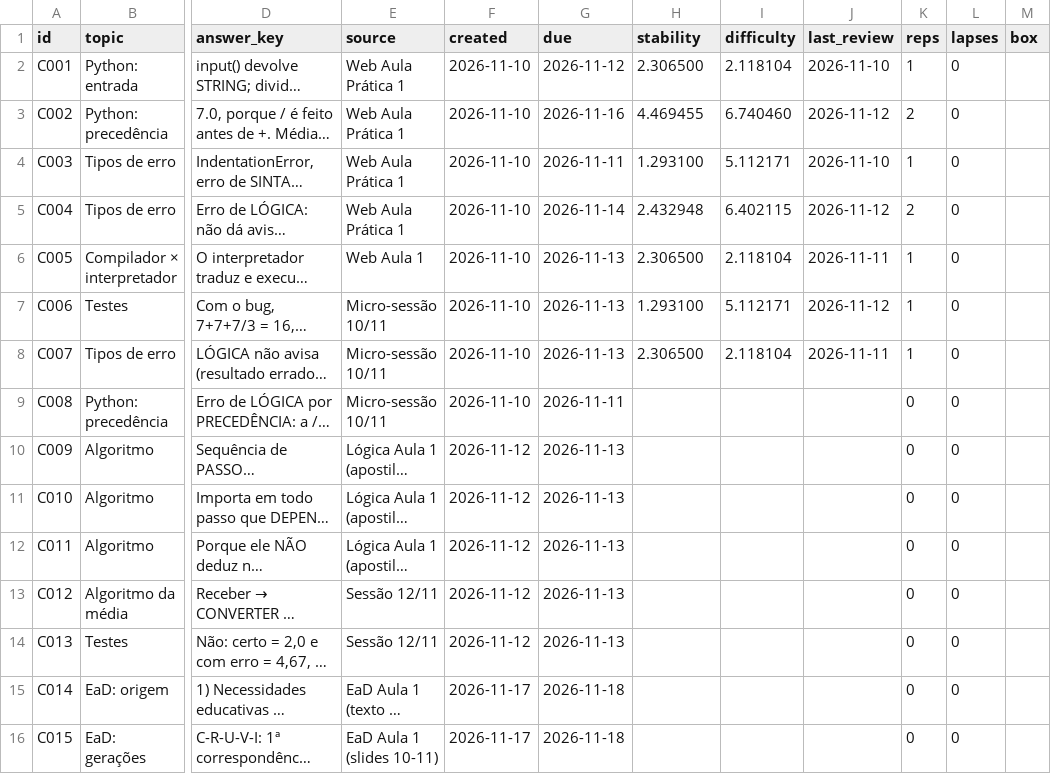
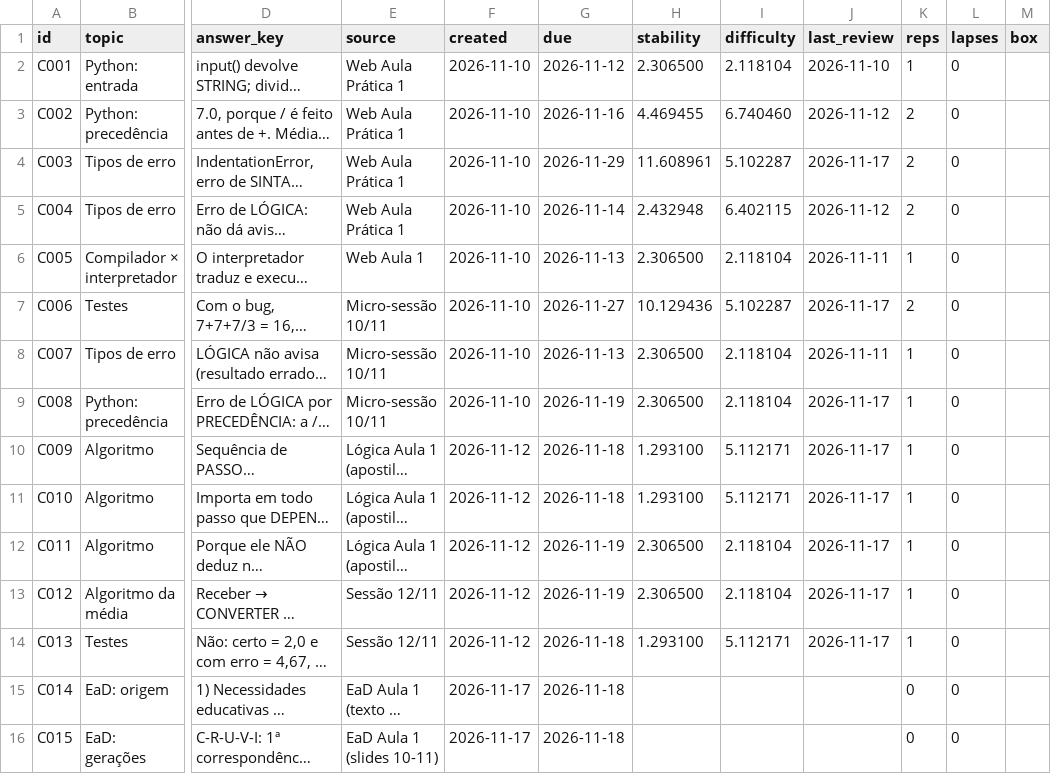
Before and after one commit to G4vo-dev/estudos-ads, a CSV file: agora-notebook/cards.csv, drawn as a sheet; only a part is shown, gaps mark what is left out; long unchanged cells end in …; the diff names each change by its address in the sheet, - before the commit and + after, or states it on an @@ line.

Commit message:
Ágora: atualiza 8 cartões revisados na sessão extra de 17/11

```diff
--- a/agora-notebook/cards.csv
+++ b/agora-notebook/cards.csv
-G4 (due): 2026-11-11
+G4 (due): 2026-11-29
-H4 (stability): 1.293100
+H4 (stability): 11.608961
-I4 (difficulty): 5.112171
+I4 (difficulty): 5.102287
-J4 (last_review): 2026-11-10
+J4 (last_review): 2026-11-17
-K4 (reps): 1
+K4 (reps): 2
-G7 (due): 2026-11-13
+G7 (due): 2026-11-27
-H7 (stability): 1.293100
+H7 (stability): 10.129436
-I7 (difficulty): 5.112171
+I7 (difficulty): 5.102287
-J7 (last_review): 2026-11-12
+J7 (last_review): 2026-11-17
-K7 (reps): 1
+K7 (reps): 2
-G9 (due): 2026-11-11
+G9 (due): 2026-11-19
-H9 (stability): (empty)
+H9 (stability): 2.306500
-I9 (difficulty): (empty)
+I9 (difficulty): 2.118104
-J9:J14 (last_review): (empty)
+J9:J14 (last_review): 2026-11-17
-K9:K14 (reps): 0
+K9:K14 (reps): 1
-G10:G11 (due): 2026-11-13
+G10:G11 (due): 2026-11-18
-H10:H11 (stability): (empty)
+H10:H11 (stability): 1.293100
-I10:I11 (difficulty): (empty)
+I10:I11 (difficulty): 5.112171
-G12:G13 (due): 2026-11-13
+G12:G13 (due): 2026-11-19
-H12:H13 (stability): (empty)
+H12:H13 (stability): 2.306500
-I12:I13 (difficulty): (empty)
+I12:I13 (difficulty): 2.118104
-G14 (due): 2026-11-13
+G14 (due): 2026-11-18
-H14 (stability): (empty)
+H14 (stability): 1.293100
-I14 (difficulty): (empty)
+I14 (difficulty): 5.112171
```
